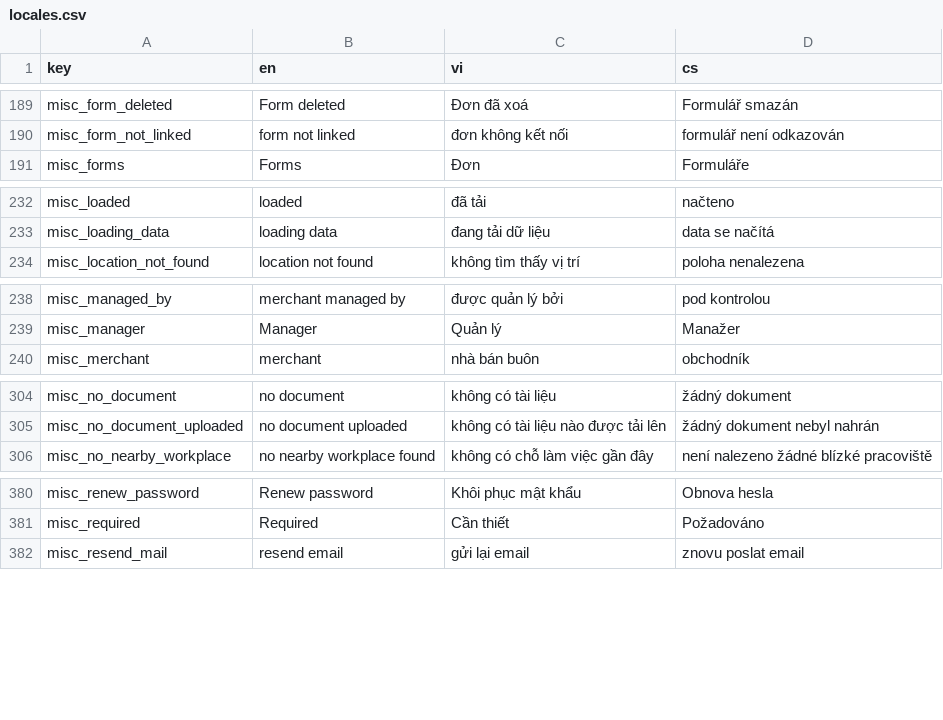
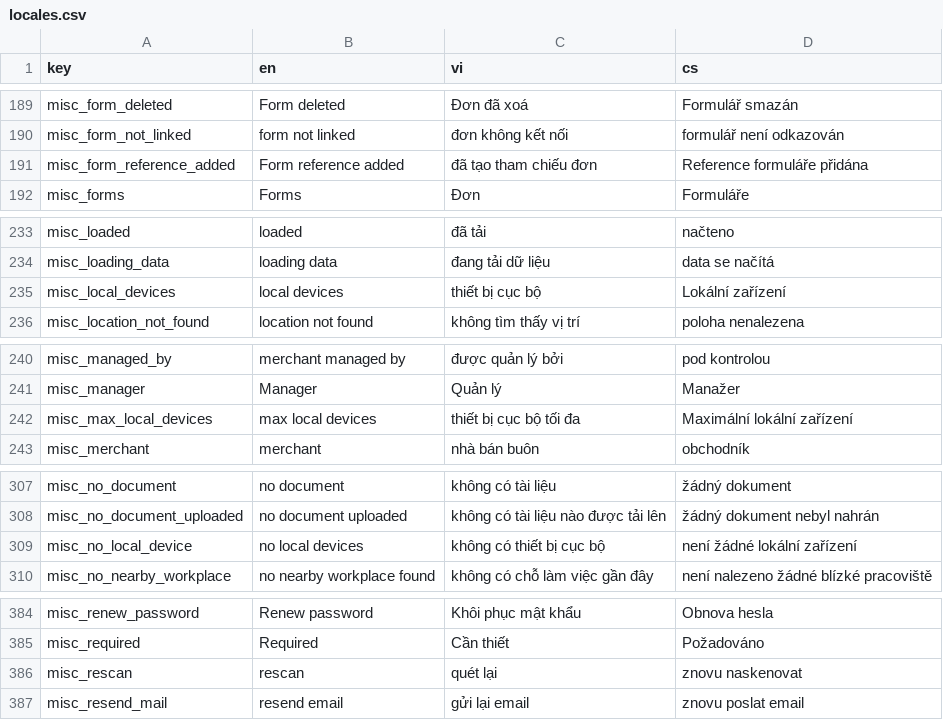
Before and after one commit to luckykiet/attendance-system, a CSV file: admin/src/locales/locales.csv, drawn as a sheet; only a part is shown, gaps mark what is left out; the diff covers the shown part only; the diff names each change by its address in the sheet, - before the commit and + after, or states it on an @@ line.

Commit message:
update local

```diff
--- a/admin/src/locales/locales.csv
+++ b/admin/src/locales/locales.csv
+row 191: misc_form_reference_added | Form reference added | đã tạo tham chiếu đơn | Reference formuláře přidána
+row 235: misc_local_devices | local devices | thiết bị cục bộ | Lokální zařízení
+row 242: misc_max_local_devices | max local devices | thiết bị cục bộ tối đa | Maximální lokální zařízení
+row 309: misc_no_local_device | no local devices | không có thiết bị cục bộ | není žádné lokální zařízení
+row 386: misc_rescan | rescan | quét lại | znovu naskenovat
```
Also changed, not shown: 3 added rows elsewhere in this file, mobile/locales/locales.csv, 45 other files.
